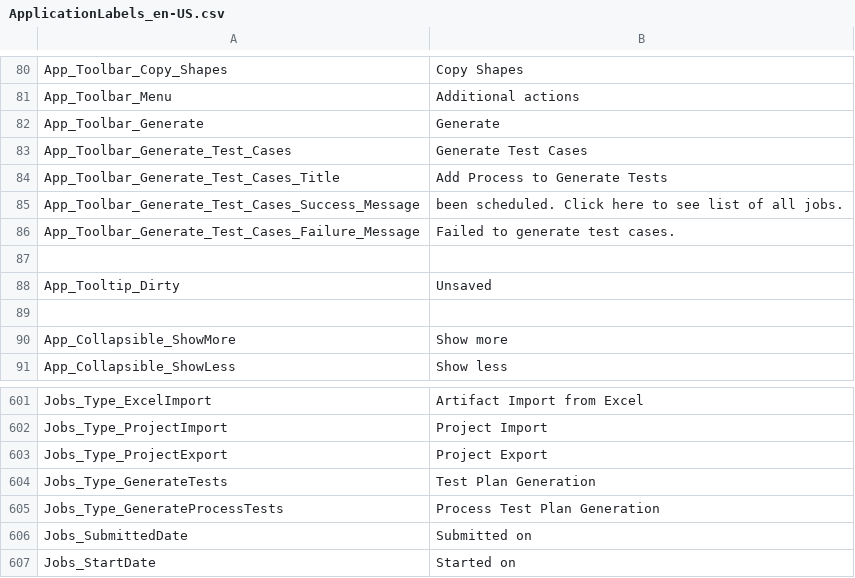
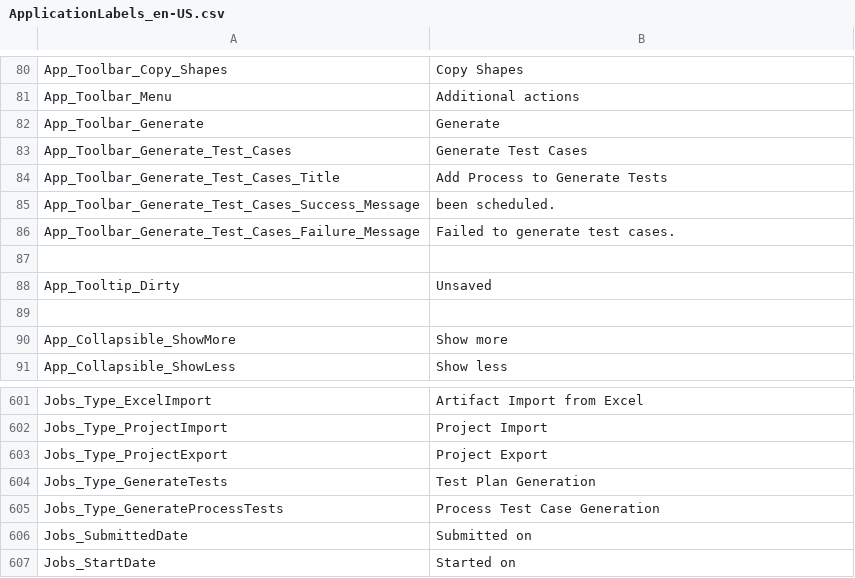
Before and after one commit to ogolikhin/blueprint, a CSV file: svc/db/AdminStorage/Data/ApplicationLabels_en-US.csv, drawn as a sheet; only a part is shown, gaps mark what is left out.

```diff
--- a/svc/db/AdminStorage/Data/ApplicationLabels_en-US.csv
+++ b/svc/db/AdminStorage/Data/ApplicationLabels_en-US.csv
@@ -84,3 +84,3 @@ App_Toolbar_Generate_Test_Cases, "Generate Test Cases"
 App_Toolbar_Generate_Test_Cases_Title, "Add Process to Generate Tests"
-App_Toolbar_Generate_Test_Cases_Success_Message, "been scheduled. Click here to see list  of all jobs."
+App_Toolbar_Generate_Test_Cases_Success_Message, "been scheduled."
 App_Toolbar_Generate_Test_Cases_Failure_Message, "Failed to generate test cases."
@@ -604,3 +604,3 @@ Jobs_Type_ProjectExport, "Project Export"
 Jobs_Type_GenerateTests,  "Test Plan Generation"
-Jobs_Type_GenerateProcessTests, "Process Test Plan Generation"
+Jobs_Type_GenerateProcessTests, "Process Test Case Generation"
 Jobs_SubmittedDate, "Submitted on"
```
Also changed, not shown: 5 other files.
